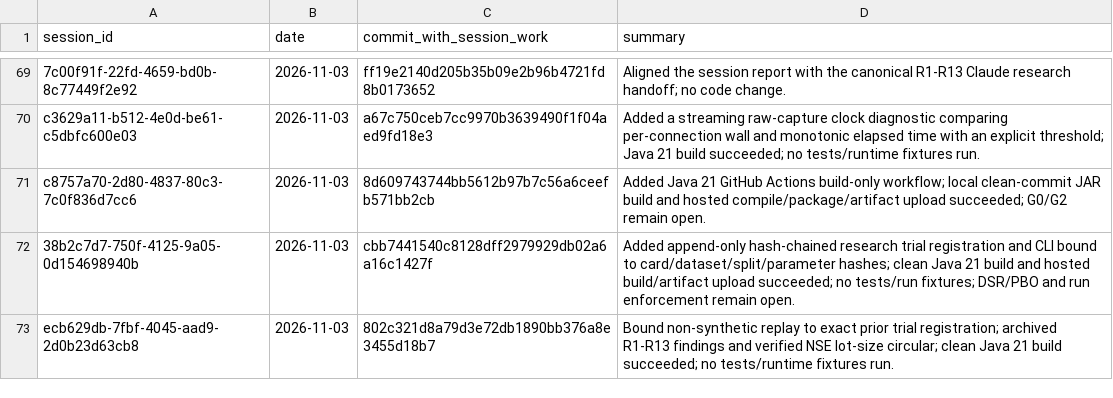
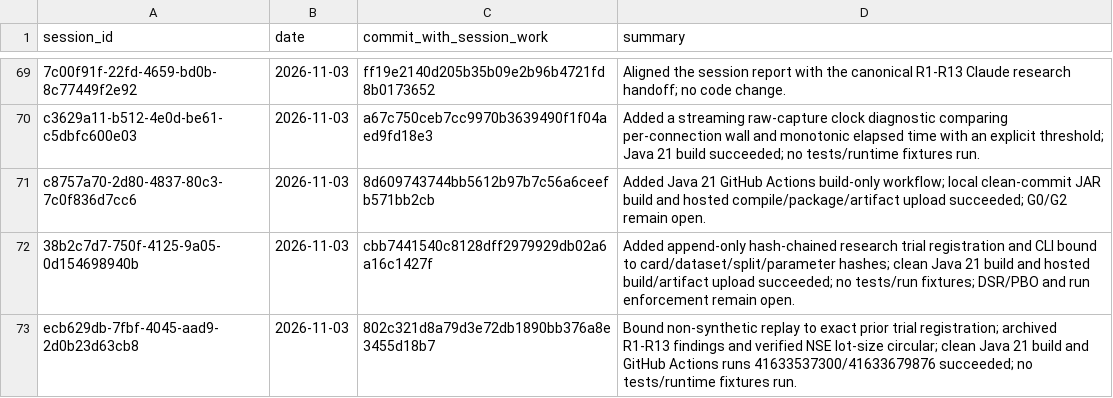
Before and after one commit to Mscient/Intra, a CSV file: research/SESSION_INDEX.csv, drawn as a sheet; only a part is shown, gaps mark what is left out.

```diff
--- a/research/SESSION_INDEX.csv
+++ b/research/SESSION_INDEX.csv
@@ -72,2 +72,2 @@ c8757a70-2d80-4837-80c3-7c0f836d7cc6,2026-11-03,8d609743744bb5612b97b7c56a6ceefb
 38b2c7d7-750f-4125-9a05-0d154698940b,2026-11-03,cbb7441540c8128dff2979929db02a6a16c1427f,"Added append-only hash-chained research trial registration and CLI bound to card/dataset/split/parameter hashes; clean Java 21 build and hosted build/artifact upload succeeded; no tests/run fixtures; DSR/PBO and run enforcement remain open."
-ecb629db-7fbf-4045-aad9-2d0b23d63cb8,2026-11-03,802c321d8a79d3e72db1890bb376a8e3455d18b7,"Bound non-synthetic replay to exact prior trial registration; archived R1-R13 findings and verified NSE lot-size circular; clean Java 21 build succeeded; no tests/runtime fixtures run."
+ecb629db-7fbf-4045-aad9-2d0b23d63cb8,2026-11-03,802c321d8a79d3e72db1890bb376a8e3455d18b7,"Bound non-synthetic replay to exact prior trial registration; archived R1-R13 findings and verified NSE lot-size circular; clean Java 21 build and GitHub Actions runs 41633537300/41633679876 succeeded; no tests/runtime fixtures run."
```
Also changed, not shown: 1 other file.
